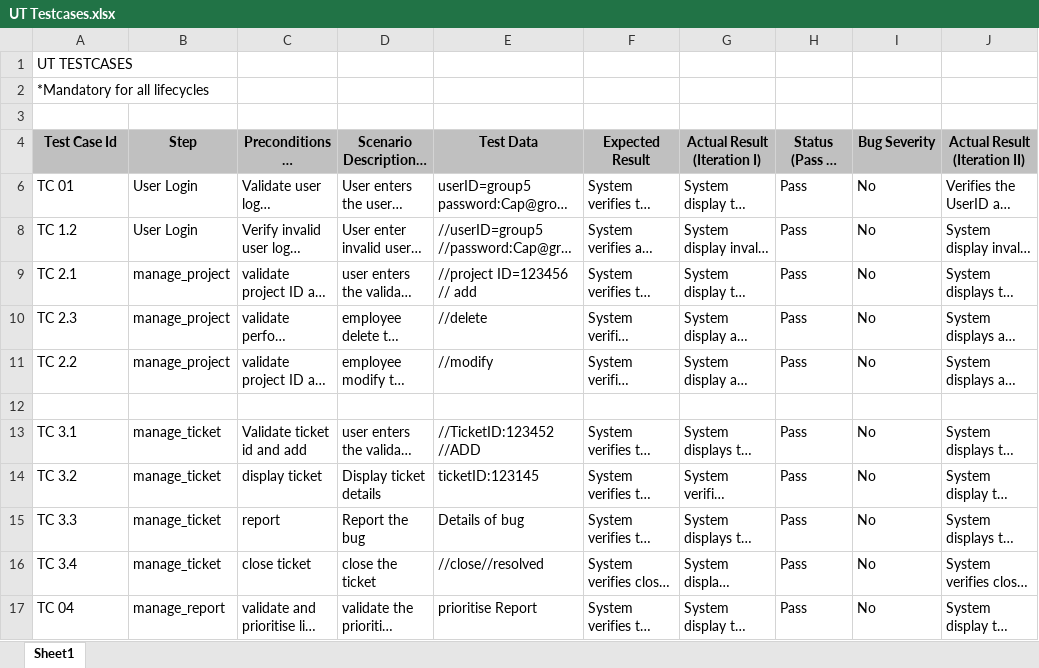
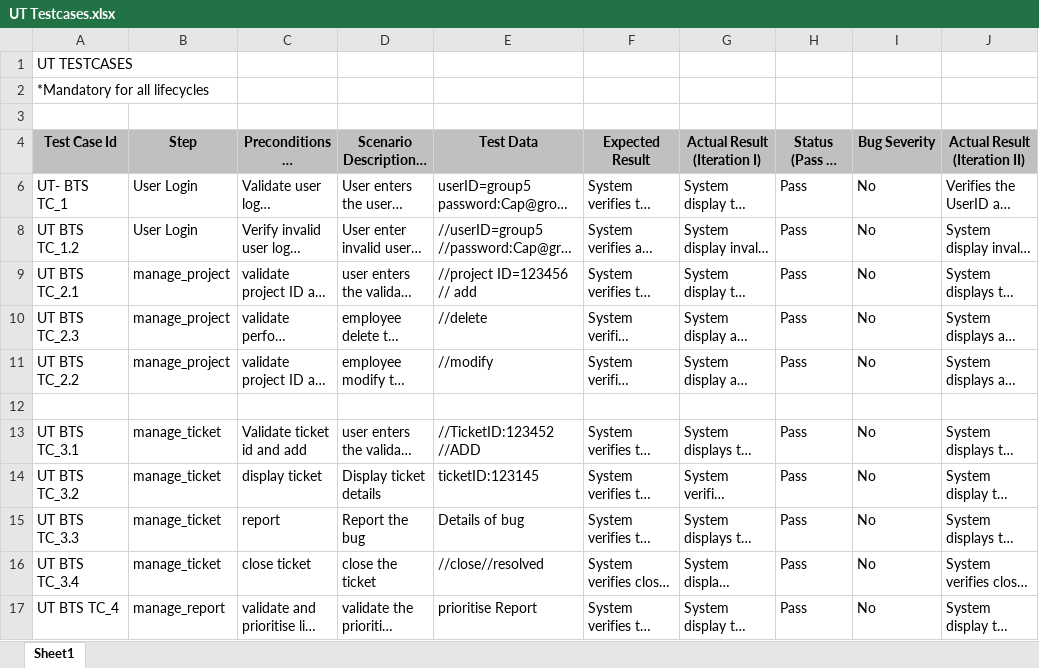
Before and after one commit to bindhucapgemini/BUG-TRACKING-SYSTEM-GROUP-5, an Excel workbook: GROUP 5 STRUCTURE/09Aug22_SysCPPProgramming_SPRINT01_GROUP05/CUT/UT_IT Test cases/UT Testcases.xlsx, sheet Sheet1, drawn as a sheet; only a part is shown; long unchanged cells end in …; values as stored, in another font and other column widths than the file's, no borders; the diff names each change by its address in the sheet, - before the commit and + after, or states it on an @@ line.

Commit message:
Add files via upload

```diff
--- a/GROUP 5 STRUCTURE/09Aug22_SysCPPProgramming_SPRINT01_GROUP05/CUT/UT_IT Test cases/UT Testcases.xlsx (sheet Sheet1)
+++ b/GROUP 5 STRUCTURE/09Aug22_SysCPPProgramming_SPRINT01_GROUP05/CUT/UT_IT Test cases/UT Testcases.xlsx (sheet Sheet1)
-A6 (Test Case Id): TC 01
+A6 (Test Case Id): UT- BTS TC_1
-A8 (Test Case Id): TC 1.2
+A8 (Test Case Id): UT BTS TC_1.2
-A9 (Test Case Id): TC 2.1
+A9 (Test Case Id): UT BTS TC_2.1
-A10 (Test Case Id): TC 2.3
+A10 (Test Case Id): UT BTS TC_2.3
-A11 (Test Case Id): TC 2.2
+A11 (Test Case Id): UT BTS TC_2.2
-A13 (Test Case Id): TC 3.1
+A13 (Test Case Id): UT BTS TC_3.1
-A14 (Test Case Id): TC 3.2
+A14 (Test Case Id): UT BTS TC_3.2
-A15 (Test Case Id): TC 3.3
+A15 (Test Case Id): UT BTS TC_3.3
-A16 (Test Case Id): TC 3.4
+A16 (Test Case Id): UT BTS TC_3.4
-A17 (Test Case Id): TC 04
+A17 (Test Case Id): UT BTS TC_4
```
